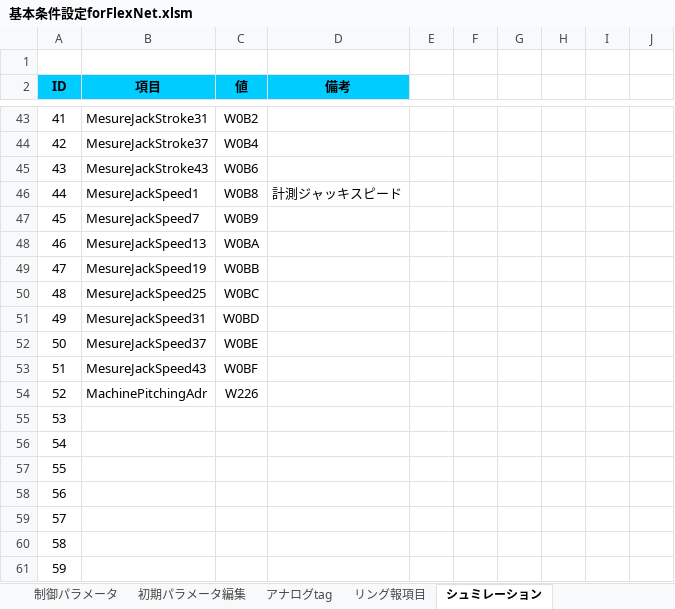
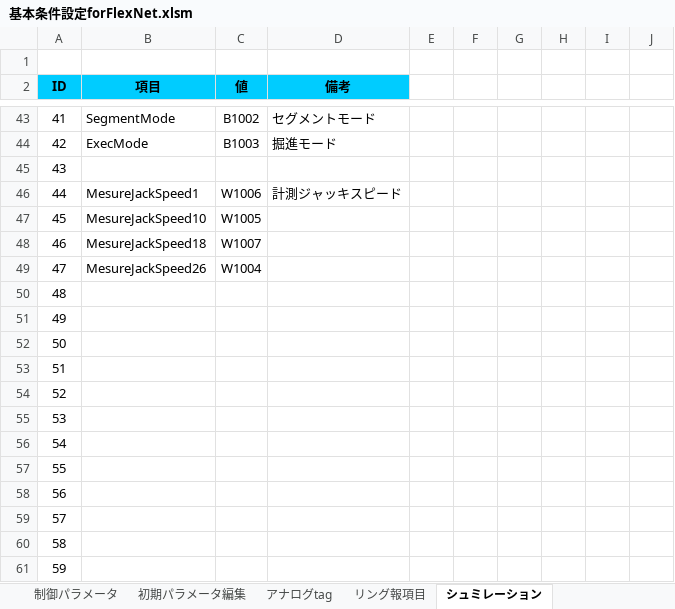
Before and after one commit to isaokondo/FLEX.NET, an Excel workbook: FLEX.NET/基本条件設定forFlexNet.xlsm, sheet シュミレーション, drawn as a sheet; only a part is shown, gaps mark what is left out; values as stored, in another font and other column widths than the file's, no borders; charts and pictures and conditional formats not drawn; the diff covers the shown part only; the diff names each change by its address in the sheet, - before the commit and + after, or states it on an @@ line.

```diff
--- a/FLEX.NET/基本条件設定forFlexNet.xlsm (sheet シュミレーション)
+++ b/FLEX.NET/基本条件設定forFlexNet.xlsm (sheet シュミレーション)
-B43 (項目): MesureJackStroke31
+B43 (項目): SegmentMode
-C43 (値): W0B2
+C43 (値): B1002
-D43 (備考): (empty)
+D43 (備考): セグメントモード
-B44 (項目): MesureJackStroke37
+B44 (項目): ExecMode
-C44 (値): W0B4
+C44 (値): B1003
-D44 (備考): (empty)
+D44 (備考): 掘進モード
-B45 (項目): MesureJackStroke43
+B45 (項目): (empty)
-C45 (値): W0B6
+C45 (値): (empty)
-C46 (値): W0B8
+C46 (値): W1006
-B47 (項目): MesureJackSpeed7
+B47 (項目): MesureJackSpeed10
-C47 (値): W0B9
+C47 (値): W1005
-B48 (項目): MesureJackSpeed13
+B48 (項目): MesureJackSpeed18
-C48 (値): W0BA
+C48 (値): W1007
-B49 (項目): MesureJackSpeed19
+B49 (項目): MesureJackSpeed26
-C49 (値): W0BB
+C49 (値): W1004
-B50 (項目): MesureJackSpeed25
+B50 (項目): (empty)
-C50 (値): W0BC
+C50 (値): (empty)
-B51 (項目): MesureJackSpeed31
+B51 (項目): (empty)
-C51 (値): W0BD
+C51 (値): (empty)
-B52 (項目): MesureJackSpeed37
+B52 (項目): (empty)
-C52 (値): W0BE
+C52 (値): (empty)
-B53 (項目): MesureJackSpeed43
+B53 (項目): (empty)
-C53 (値): W0BF
+C53 (値): (empty)
-B54 (項目): MachinePitchingAdr
+B54 (項目): (empty)
-C54 (値): W226
+C54 (値): (empty)
```
Also changed, not shown: 93 edited cells elsewhere in this sheet, sheet アナログtag, charts or pictures, 10 other files.
